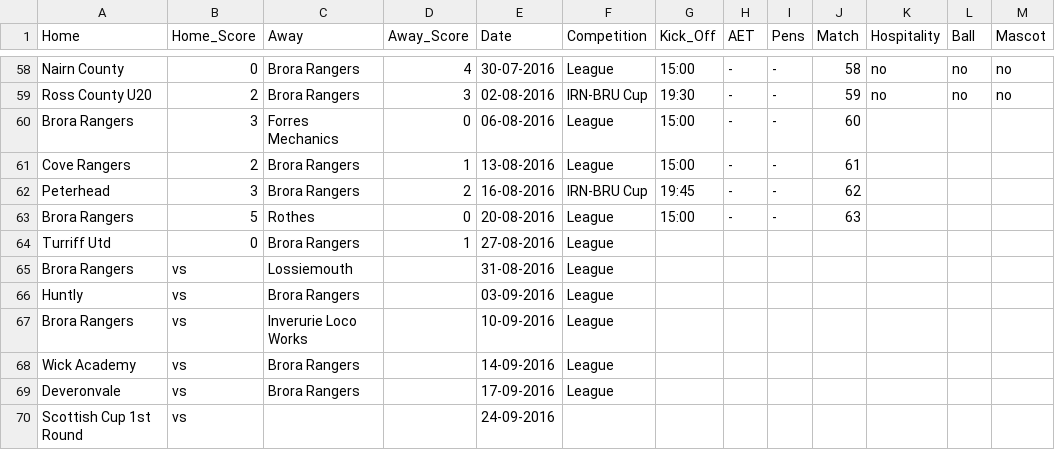
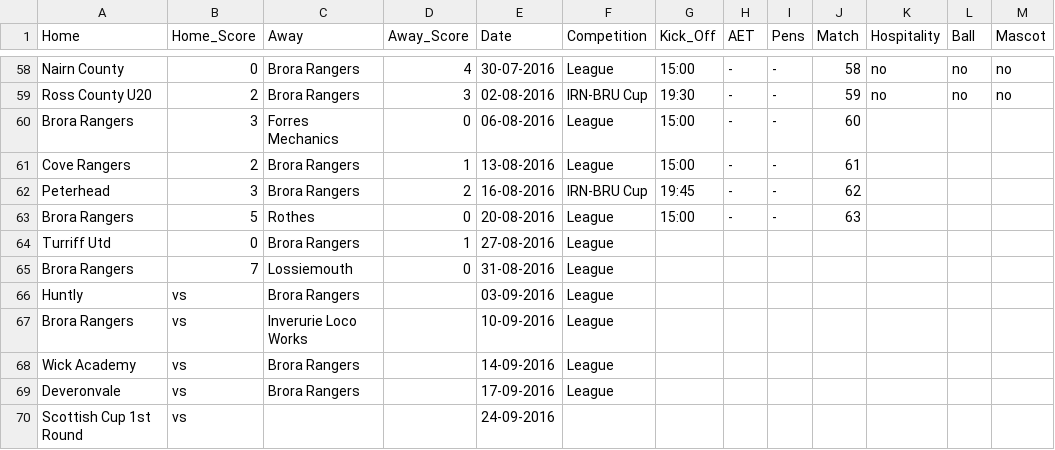
Before and after one commit to brorarangers/brorarangers.github.io, a CSV file: _data/fixtures.csv, drawn as a sheet; only a part is shown, gaps mark what is left out.

```diff
--- a/_data/fixtures.csv
+++ b/_data/fixtures.csv
@@ -64,3 +64,3 @@ Brora Rangers,5,Rothes,0,20-08-2016,League,15:00,-,-,63,,,
 Turriff Utd,0,Brora Rangers,1,27-08-2016,League,,,,,,,
-Brora Rangers,vs,Lossiemouth,,31-08-2016,League,,,,,,,
+Brora Rangers,7,Lossiemouth,0,31-08-2016,League,,,,,,,
 Huntly,vs,Brora Rangers,,03-09-2016,League,,,,,,,
```
Also changed, not shown: 6 other files.
